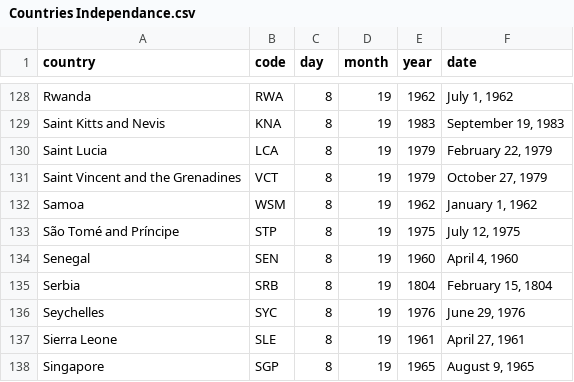
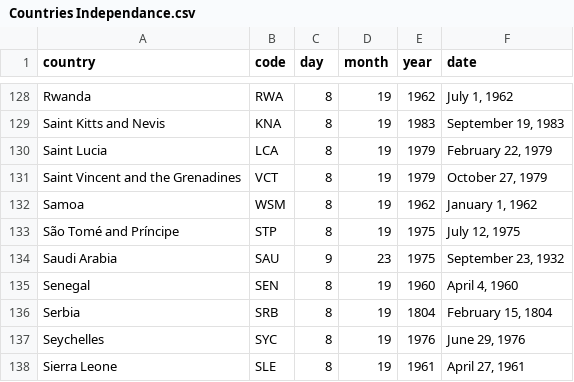
Before and after one commit to titamah/Archive, a CSV file: Countries Independance.csv, drawn as a sheet; only a part is shown, gaps mark what is left out; the shorter side is filled out with more unchanged rows; the diff names each change by its address in the sheet, - before the commit and + after, or states it on an @@ line.

Commit message:
Update Countries Independance.csv

```diff
--- a/Countries Independance.csv
+++ b/Countries Independance.csv
+row 134: Saudi Arabia | SAU | 9 | 23 | 1975 | September 23, 1932
```
